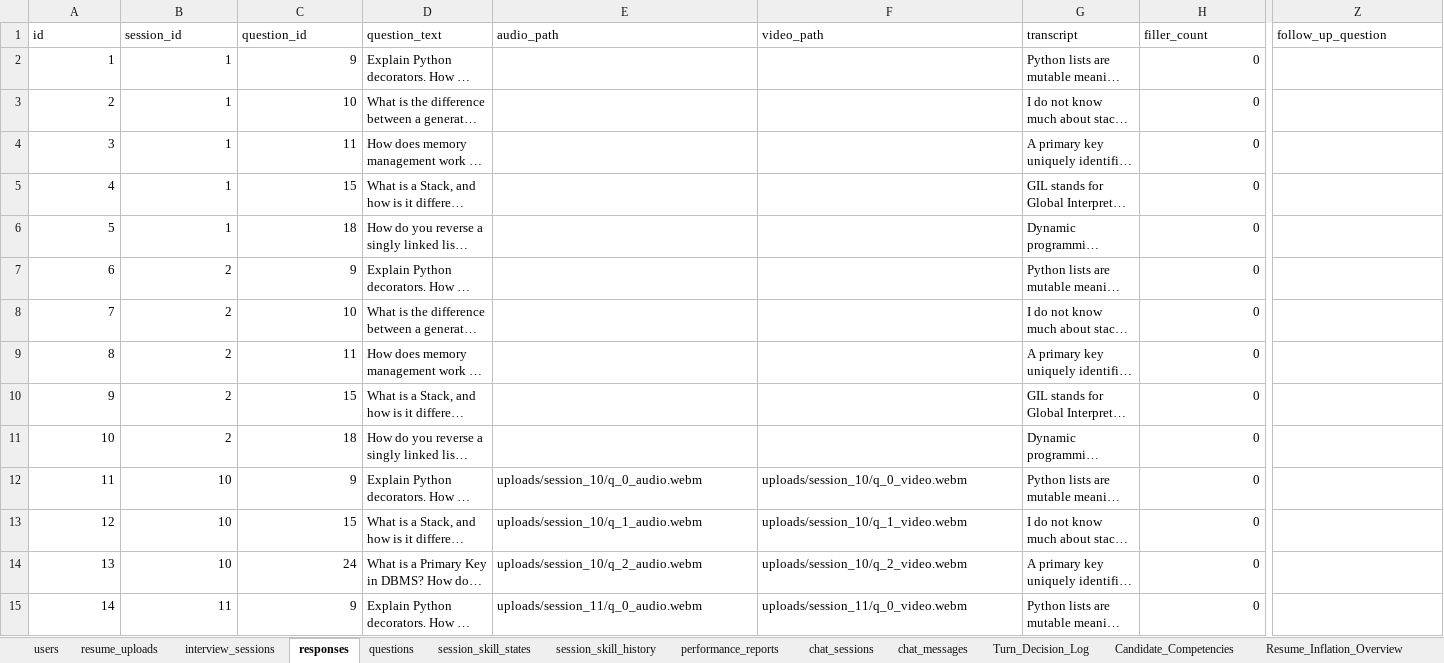
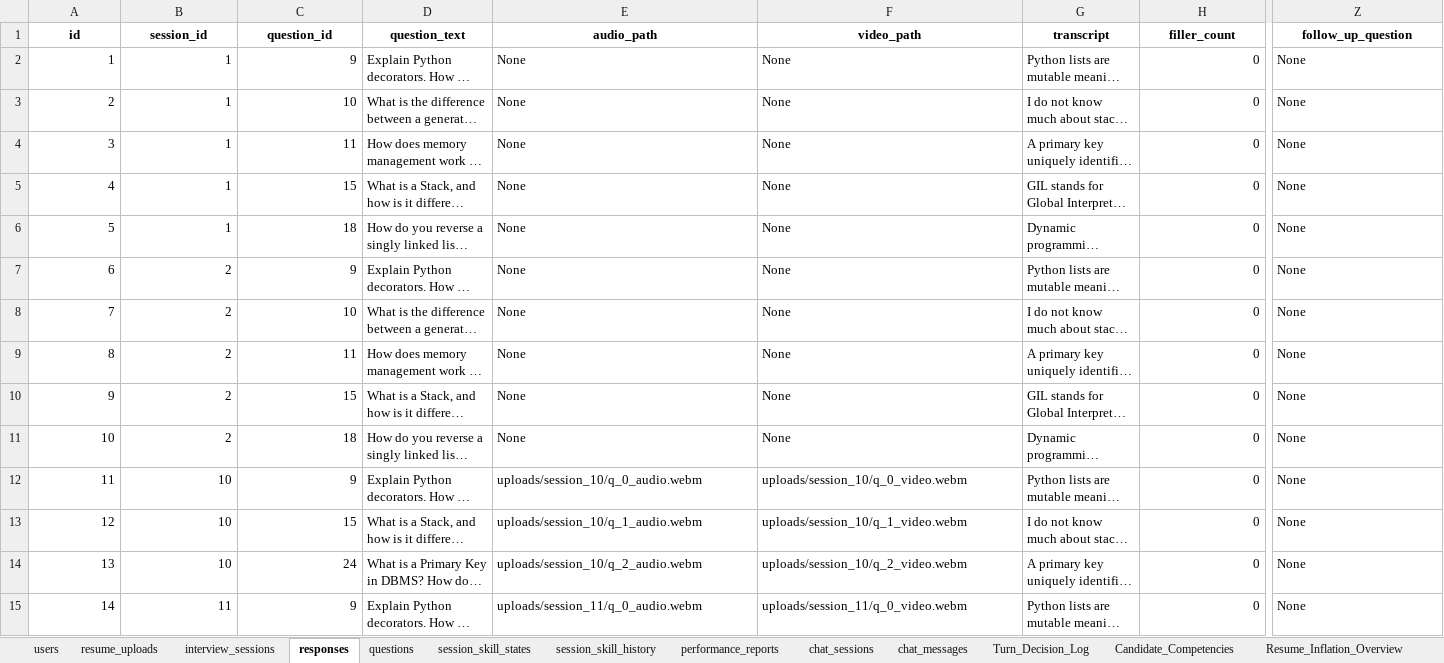
Before and after one commit to Shivam94566/HIRE_WISE_AI, an Excel workbook: exports/hirewise_research_data.xlsx, sheet responses, drawn as a sheet; only a part is shown, gaps mark what is left out; long unchanged cells end in …; values as stored, in another font and other column widths than the file's, no borders; the diff covers the shown part only; the diff names each change by its address in the sheet, - before the commit and + after, or states it on an @@ line.

```diff
--- a/exports/hirewise_research_data.xlsx (sheet responses)
+++ b/exports/hirewise_research_data.xlsx (sheet responses)
@@ A1:Z1 bold: off → on, alignment: left → center @@
-E2:E11 (audio_path): (empty)
+E2:E11 (audio_path): None
-F2:F11 (video_path): (empty)
+F2:F11 (video_path): None
-Z2:Z15 (follow_up_question): (empty)
+Z2:Z15 (follow_up_question): None
```
Also changed, not shown: 19 added rows, 13 edited cells and cell formats elsewhere in this sheet, sheet session_skill_history, sheet session_skill_states, sheet interview_sessions, sheet Turn_Decision_Log, sheet Candidate_Competencies, sheet Convergence_Analysis, 13 more sheets, 26 other files.
